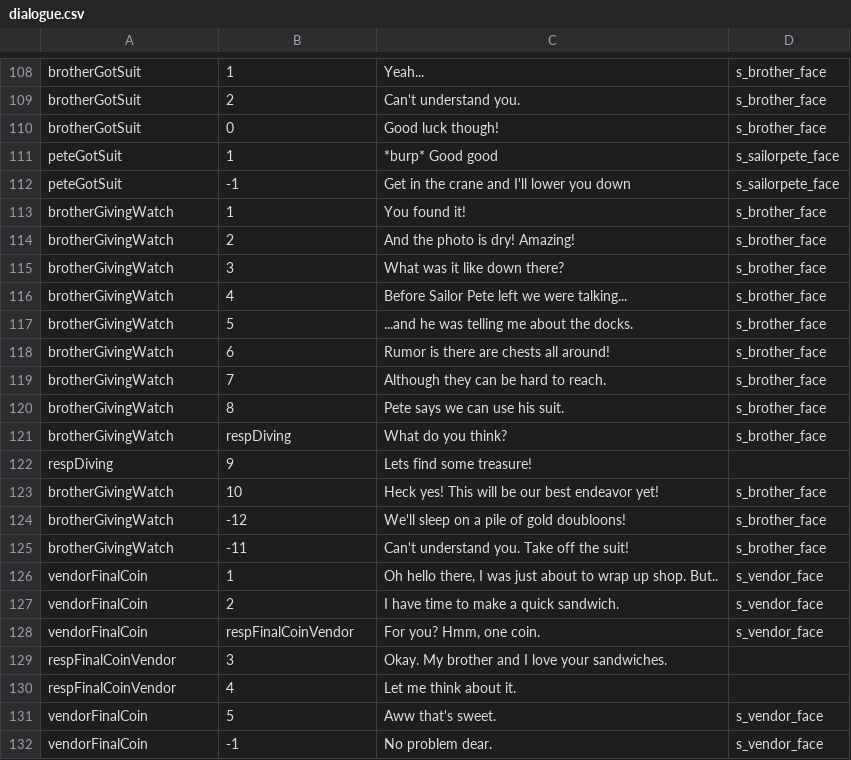
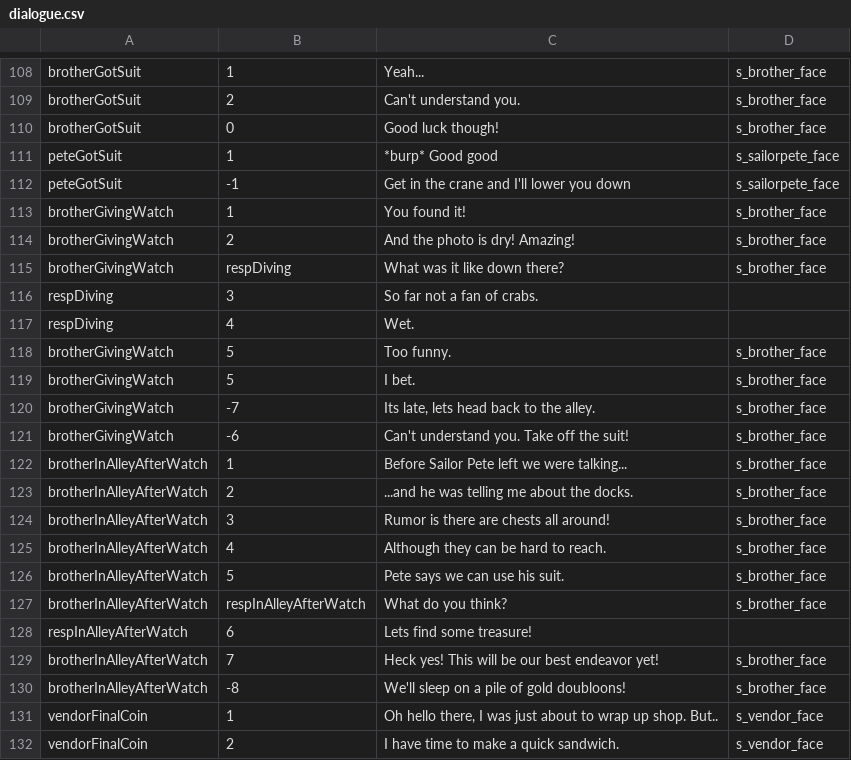
Before and after one commit to PureNukage/diver-man, a CSV file: project/datafiles/dialogue.csv, drawn as a sheet; only a part is shown, gaps mark what is left out; the shorter side is filled out with more unchanged rows.

Commit message:
new alleyway

```diff
--- a/project/datafiles/dialogue.csv
+++ b/project/datafiles/dialogue.csv
@@ -114,13 +114,18 @@ brotherGivingWatch,1,You found it!,s_brother_face
 brotherGivingWatch,2,And the photo is dry! Amazing!,s_brother_face
-brotherGivingWatch,3,What was it like down there? ,s_brother_face
-brotherGivingWatch,4,Before Sailor Pete left we were talking...,s_brother_face
-brotherGivingWatch,5,...and he was telling me about the docks.,s_brother_face
-brotherGivingWatch,6,Rumor is there are chests all around!,s_brother_face
-brotherGivingWatch,7,Although they can be hard to reach. ,s_brother_face
-brotherGivingWatch,8,Pete says we can use his suit. ,s_brother_face
-brotherGivingWatch,respDiving,What do you think?,s_brother_face
-respDiving,9,Lets find some treasure!,
-brotherGivingWatch,10,Heck yes! This will be our best endeavor yet!,s_brother_face
-brotherGivingWatch,-12,We'll sleep on a pile of gold doubloons!,s_brother_face
-brotherGivingWatch,-11,Can't understand you. Take off the suit!,s_brother_face
+brotherGivingWatch,respDiving,What was it like down there? ,s_brother_face
+respDiving,3,So far not a fan of crabs.,
+respDiving,4,Wet.,
+brotherGivingWatch,5,Too funny.,s_brother_face
+brotherGivingWatch,5,I bet.,s_brother_face
+brotherGivingWatch,-7,"Its late, lets head back to the alley.",s_brother_face
+brotherGivingWatch,-6,Can't understand you. Take off the suit!,s_brother_face
+brotherInAlleyAfterWatch,1,Before Sailor Pete left we were talking...,s_brother_face
+brotherInAlleyAfterWatch,2,...and he was telling me about the docks.,s_brother_face
+brotherInAlleyAfterWatch,3,Rumor is there are chests all around!,s_brother_face
+brotherInAlleyAfterWatch,4,Although they can be hard to reach. ,s_brother_face
+brotherInAlleyAfterWatch,5,Pete says we can use his suit. ,s_brother_face
+brotherInAlleyAfterWatch,respInAlleyAfterWatch,What do you think?,s_brother_face
+respInAlleyAfterWatch,6,Lets find some treasure!,
+brotherInAlleyAfterWatch,7,Heck yes! This will be our best endeavor yet!,s_brother_face
+brotherInAlleyAfterWatch,-8,We'll sleep on a pile of gold doubloons!,s_brother_face
 vendorFinalCoin,1,"Oh hello there, I was just about to wrap up shop. But..",s_vendor_face
```
Also changed, not shown: 49 other files.
